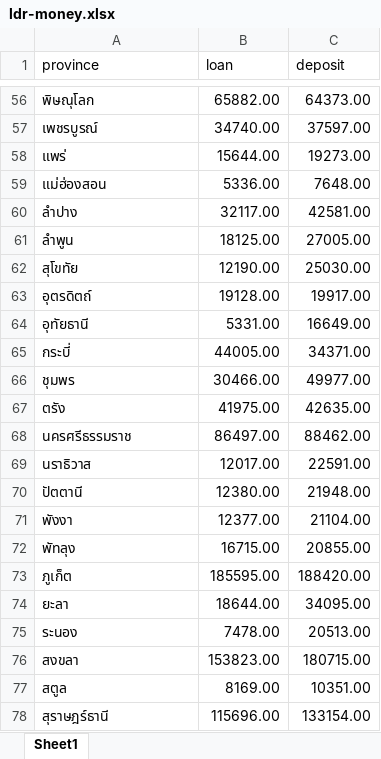
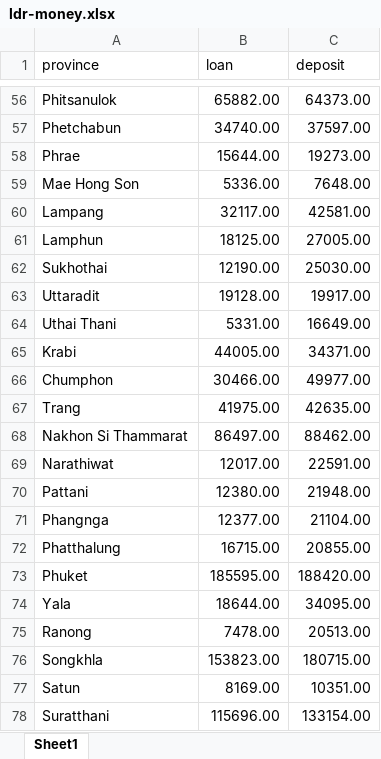
Before and after one commit to tarn4study/visualization, an Excel workbook: src/data/ldr-money.xlsx, sheet Sheet1, drawn as a sheet; only a part is shown, gaps mark what is left out; values as stored, in another font and other column widths than the file's, no borders; the diff covers the shown part only; the diff names each change by its address in the sheet, - before the commit and + after, or states it on an @@ line.

```diff
--- a/src/data/ldr-money.xlsx (sheet Sheet1)
+++ b/src/data/ldr-money.xlsx (sheet Sheet1)
-A56 (province): พิษณุโลก
+A56 (province): Phitsanulok
-A57 (province): เพชรบูรณ์
+A57 (province): Phetchabun
-A58 (province): แพร่
+A58 (province): Phrae
-A59 (province): แม่ฮ่องสอน
+A59 (province): Mae Hong Son
-A60 (province): ลำปาง
+A60 (province): Lampang
-A61 (province): ลำพูน
+A61 (province): Lamphun
-A62 (province): สุโขทัย
+A62 (province): Sukhothai
-A63 (province): อุตรดิตถ์
+A63 (province): Uttaradit
-A64 (province): อุทัยธานี
+A64 (province): Uthai Thani
-A65 (province): กระบี่
+A65 (province): Krabi
-A66 (province): ชุมพร
+A66 (province): Chumphon
-A67 (province): ตรัง
+A67 (province): Trang
-A68 (province): นครศรีธรรมราช
+A68 (province): Nakhon Si Thammarat
-A69 (province): นราธิวาส
+A69 (province): Narathiwat
-A70 (province): ปัตตานี
+A70 (province): Pattani
-A71 (province): พังงา
+A71 (province): Phangnga
-A72 (province): พัทลุง
+A72 (province): Phatthalung
-A73 (province): ภูเก็ต
+A73 (province): Phuket
-A74 (province): ยะลา
+A74 (province): Yala
-A75 (province): ระนอง
+A75 (province): Ranong
-A76 (province): สงขลา
+A76 (province): Songkhla
-A77 (province): สตูล
+A77 (province): Satun
-A78 (province): สุราษฎร์ธานี
+A78 (province): Suratthani
```
Also changed, not shown: 54 edited cells elsewhere in this sheet, 1 other file.
